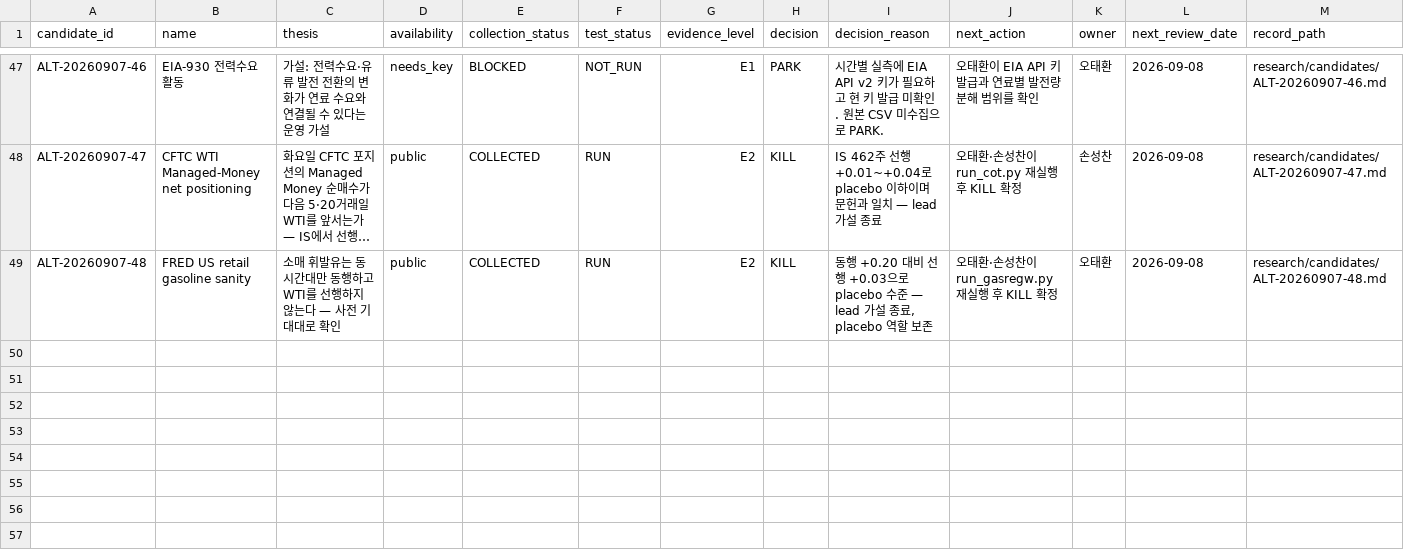
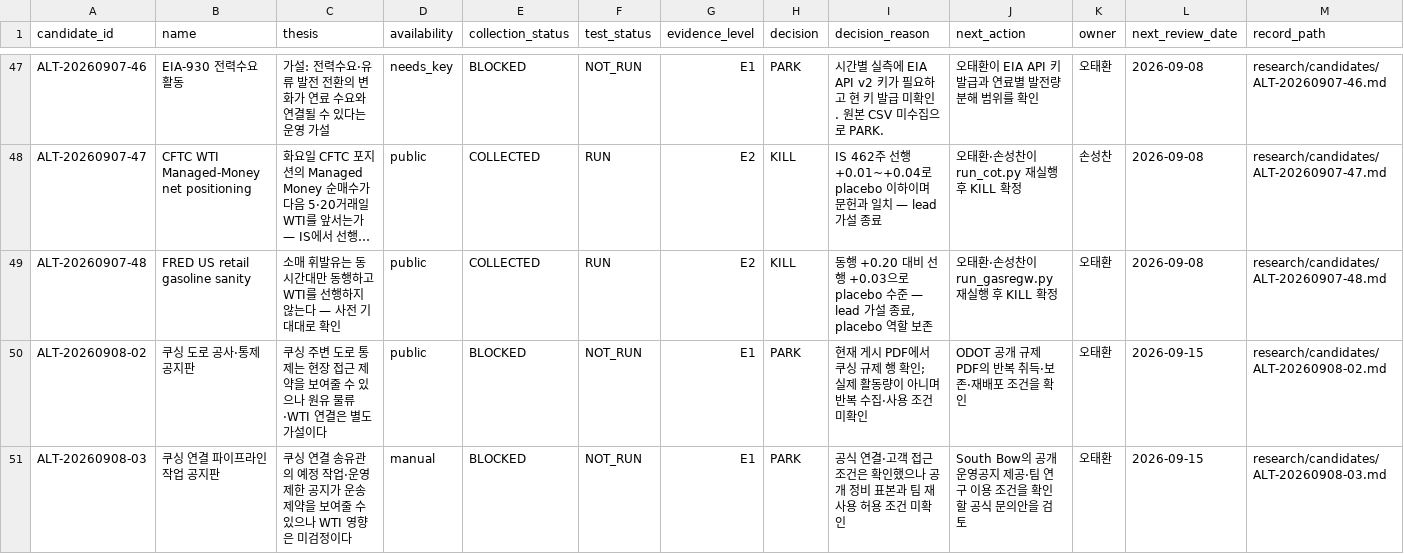
Before and after one commit to Noah-TaeHwan/ls-crude, a CSV file: research/candidates/ledger.csv, drawn as a sheet; only a part is shown, gaps mark what is left out; long unchanged cells end in …; the diff names each change by its address in the sheet, - before the commit and + after, or states it on an @@ line.

Commit message:
docs: 쿠싱 최신 활동 데이터 접근 조사 기록
Agency-Agents로 도로 규제와 파이프라인 공지의 접근·측정 한계를 확인하고 보류 근거를 남긴다.

```diff
--- a/research/candidates/ledger.csv
+++ b/research/candidates/ledger.csv
+row 50: ALT-20260908-02 | 쿠싱 도로 공사·통제 공지판 | 쿠싱 주변 도로 통제는 현장 접근 제약을 보여줄 수 있으나 원유 물류·WTI 연결은 별도 가설이다 | public | BLOCKED | NOT_RUN | E1 | PARK | 현재 게시 PDF에서 쿠싱 규제 행 확인; 실제 활동량이 아니며 반복 수집·사용 조건 미확인 | ODOT 공개 규제 PDF의 반복 취득·보존·재배포 조건을 확인 | 오태환 | 2026-09-15 | research/candidates/ALT-20260908-02.md
+row 51: ALT-20260908-03 | 쿠싱 연결 파이프라인 작업 공지판 | 쿠싱 연결 송유관의 예정 작업·운영 제한 공지가 운송 제약을 보여줄 수 있으나 WTI 영향은 미검정이다 | manual | BLOCKED | NOT_RUN | E1 | PARK | 공식 연결·고객 접근 조건은 확인했으나 공개 정비 표본과 팀 재사용 허용 조건 미확인 | South Bow의 공개 운영공지 제공·팀 연구 이용 조건을 확인할 공식 문의안을 검토 | 오태환 | 2026-09-15 | research/candidates/ALT-20260908-03.md
```
Also changed, not shown: 4 other files.
